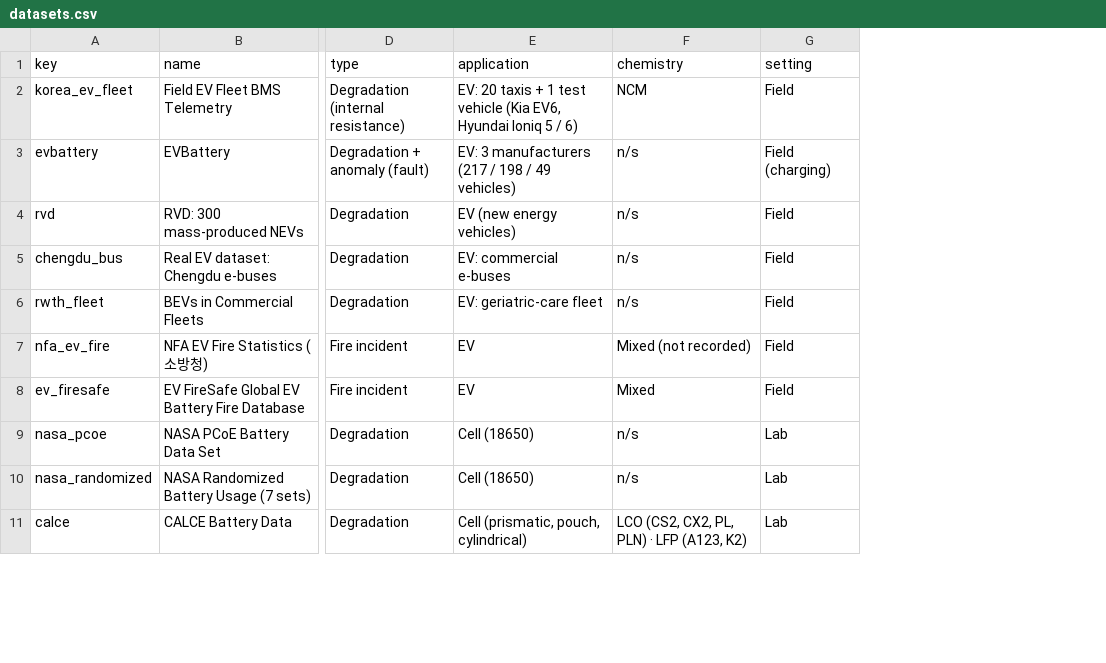
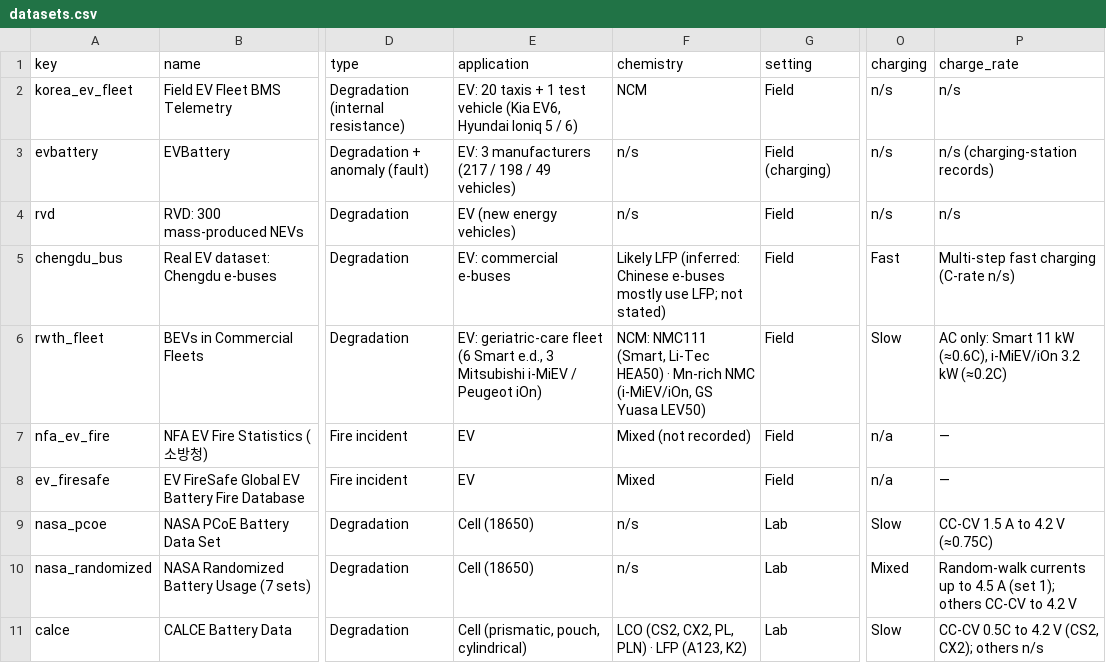
Before and after one commit to soyounson/open-battery-data, a CSV file: datasets.csv, drawn as a sheet; only a part is shown, gaps mark what is left out; the diff names each change by its address in the sheet, - before the commit and + after, or states it on an @@ line.

```diff
--- a/datasets.csv
+++ b/datasets.csv
+column O (charging), rows 2-11: n/s | n/s | n/s | Fast | Slow | n/a | n/a | Slow | Mixed | Slow
+column P (charge_rate), rows 2-11: n/s | n/s (charging-station records) | n/s | Multi-step fast charging (C-rate n/s) | AC only: Smart 11 kW (≈0.6C), i-MiEV/iOn 3.2 kW (≈0.2C) | — | — | CC-CV 1.5 A to 4.2 V (≈0.75C) | Random-walk currents up to 4.5 A (set 1); others CC-CV to 4.2 V | CC-CV 0.5C to 4.2 V (CS2, CX2); others n/s
-F5 (chemistry): n/s
+F5 (chemistry): Likely LFP (inferred: Chinese e-buses mostly use LFP; not stated)
-E6 (application): …geriatric-care fleet
+E6 (application): …geriatric-care fleet (6 Smart e.d., 3 Mitsubishi i-MiEV / Peugeot iOn)
-F6 (chemistry): n/s
+F6 (chemistry): NCM: NMC111 (Smart, Li-Tec HEA50) · Mn-rich NMC (i-MiEV/iOn, GS Yuasa LEV50)
```
Also changed, not shown: 4 other files.
